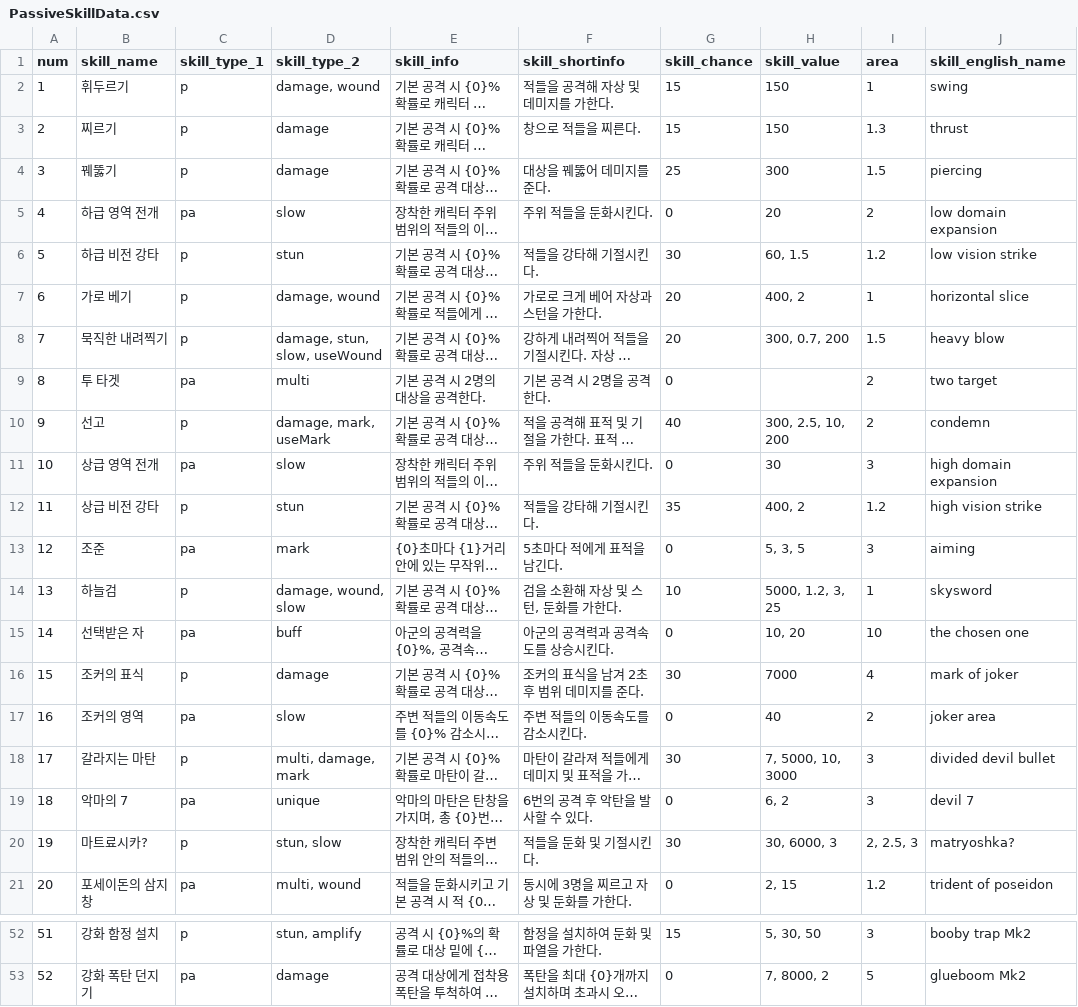
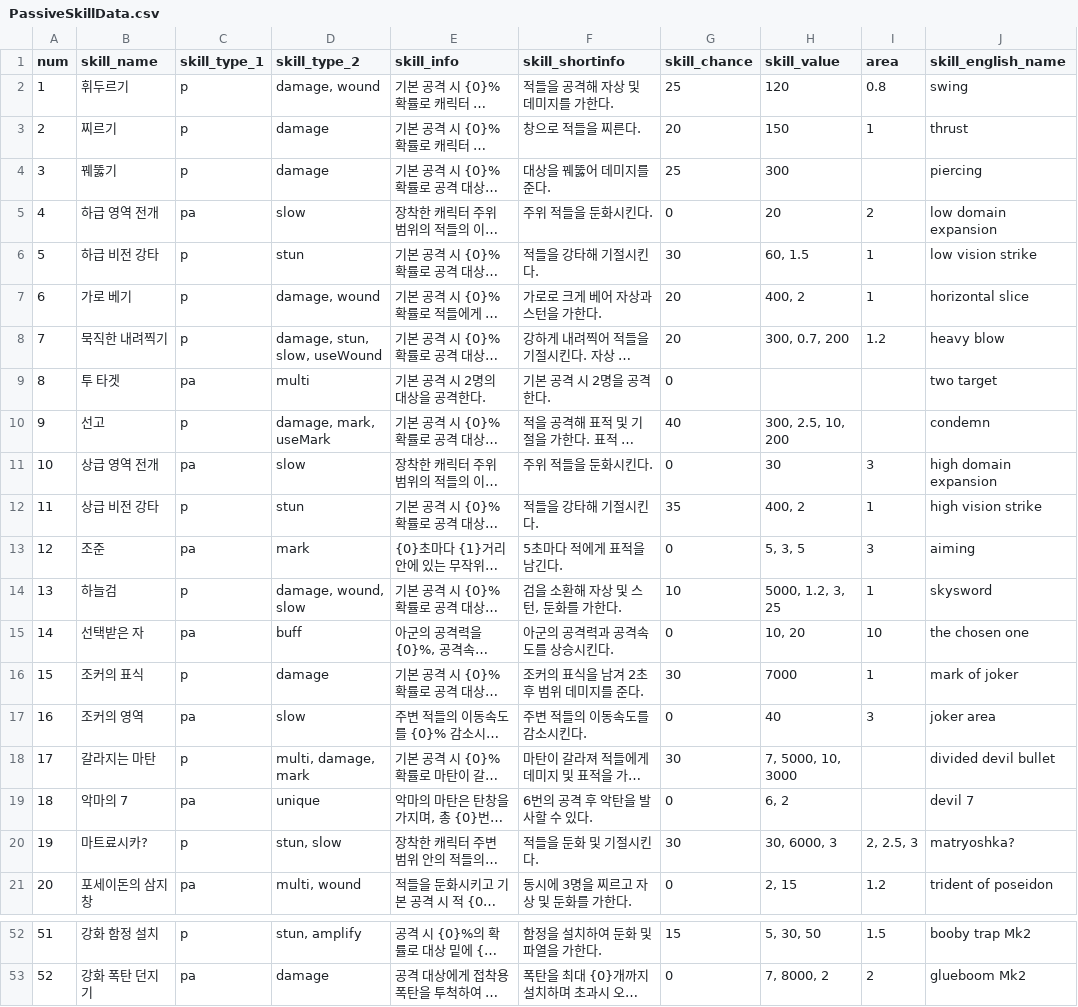
Before and after one commit to Famec7/WRD, a CSV file: Assets/Resources/DataTable/Skill/PassiveSkillData.csv, drawn as a sheet; only a part is shown, gaps mark what is left out; long unchanged cells end in …; the diff covers the shown part only; the diff names each change by its address in the sheet, - before the commit and + after, or states it on an @@ line.

```diff
--- a/Assets/Resources/DataTable/Skill/PassiveSkillData.csv
+++ b/Assets/Resources/DataTable/Skill/PassiveSkillData.csv
-G2 (skill_chance): 15
+G2 (skill_chance): 25
-H2 (skill_value): 150
+H2 (skill_value): 120
-I2 (area): 1
+I2 (area): 0.8
-G3 (skill_chance): 15
+G3 (skill_chance): 20
-I3 (area): 1.3
+I3 (area): 1
-I4 (area): 1.5
+I4 (area): (empty)
-I6 (area): 1.2
+I6 (area): 1
-I8 (area): 1.5
+I8 (area): 1.2
-I9:I10 (area): 2
+I9:I10 (area): (empty)
-I12 (area): 1.2
+I12 (area): 1
-I16 (area): 4
+I16 (area): 1
-I17 (area): 2
+I17 (area): 3
-I18:I19 (area): 3
+I18:I19 (area): (empty)
-I52 (area): 3
+I52 (area): 1.5
-I53 (area): 5
+I53 (area): 2
```
Also changed, not shown: 23 edited cells elsewhere in this file, Assets/Resources/DataTable/Skill/ActiveSkillData.csv, 7 other files.
